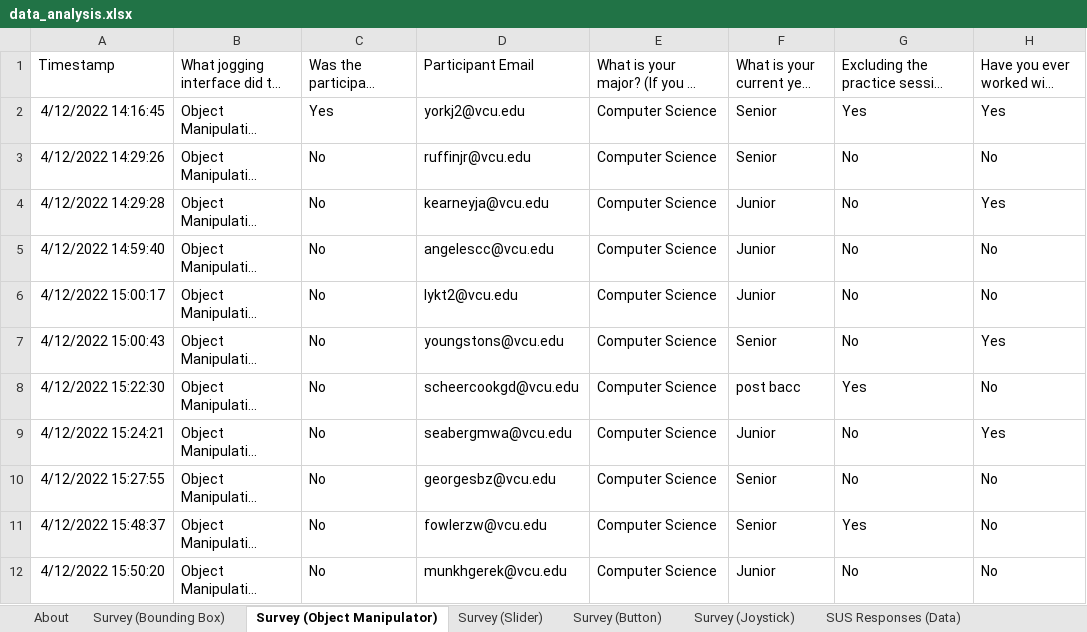
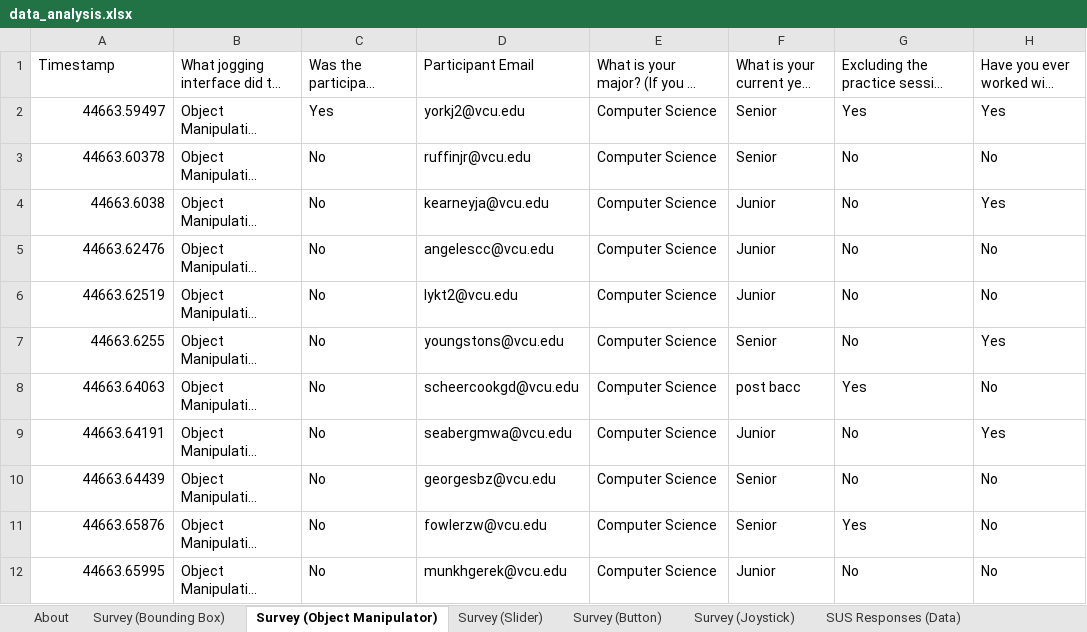
Before and after one commit to fronchetti/THRI-2024, an Excel workbook: data_analysis.xlsx, sheet Survey (Object Manipulator), drawn as a sheet; only a part is shown; long unchanged cells end in …; values as stored, in another font and other column widths than the file's, no borders; the diff names each change by its address in the sheet, - before the commit and + after, or states it on an @@ line.

```diff
--- a/data_analysis.xlsx (sheet Survey (Object Manipulator))
+++ b/data_analysis.xlsx (sheet Survey (Object Manipulator))
-A2 (Timestamp): 4/12/2022 14:16:45
+A2 (Timestamp): 44663.59497
-A3 (Timestamp): 4/12/2022 14:29:26
+A3 (Timestamp): 44663.60378
-A4 (Timestamp): 4/12/2022 14:29:28
+A4 (Timestamp): 44663.6038
-A5 (Timestamp): 4/12/2022 14:59:40
+A5 (Timestamp): 44663.62476
-A6 (Timestamp): 4/12/2022 15:00:17
+A6 (Timestamp): 44663.62519
-A7 (Timestamp): 4/12/2022 15:00:43
+A7 (Timestamp): 44663.6255
-A8 (Timestamp): 4/12/2022 15:22:30
+A8 (Timestamp): 44663.64063
-A9 (Timestamp): 4/12/2022 15:24:21
+A9 (Timestamp): 44663.64191
-A10 (Timestamp): 4/12/2022 15:27:55
+A10 (Timestamp): 44663.64439
-A11 (Timestamp): 4/12/2022 15:48:37
+A11 (Timestamp): 44663.65876
-A12 (Timestamp): 4/12/2022 15:50:20
+A12 (Timestamp): 44663.65995
```
Also changed, not shown: sheet Completion Analysis, sheet SUS Responses (Data), sheet SUS Scores (Plot), sheet SUS Percentile (Plot), sheet Completion Times, sheet Survey (Button), 3 more sheets, formulas that keep their value, charts or pictures.
